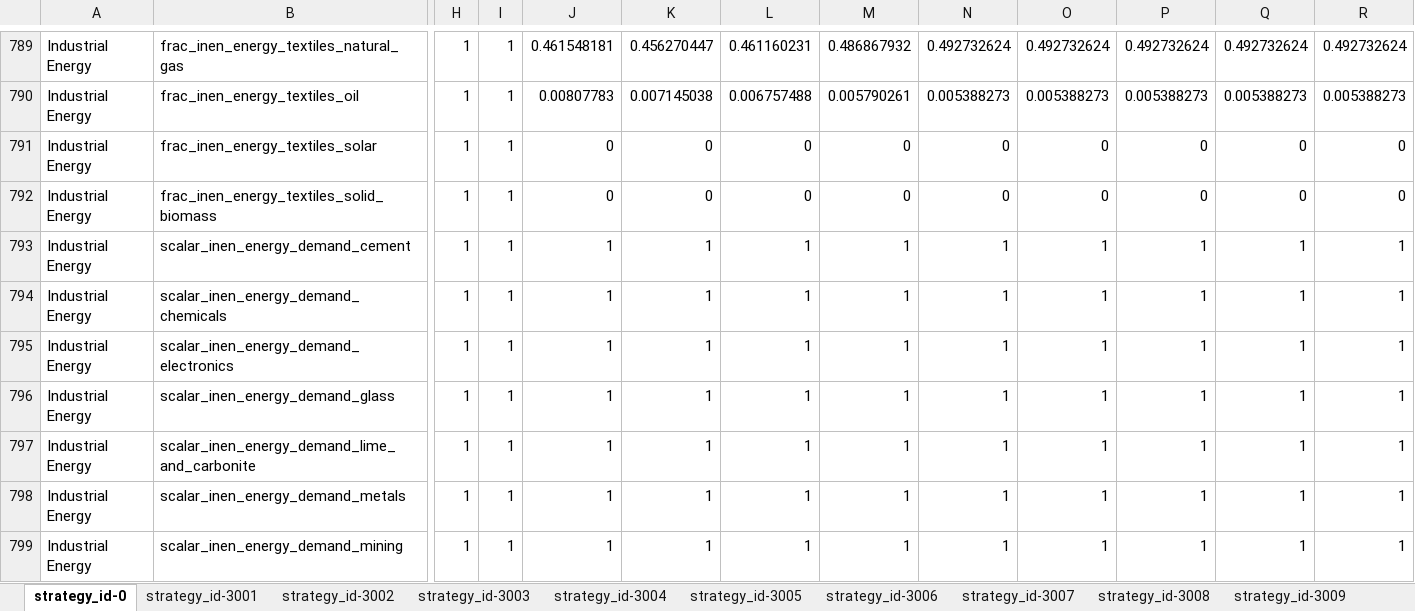
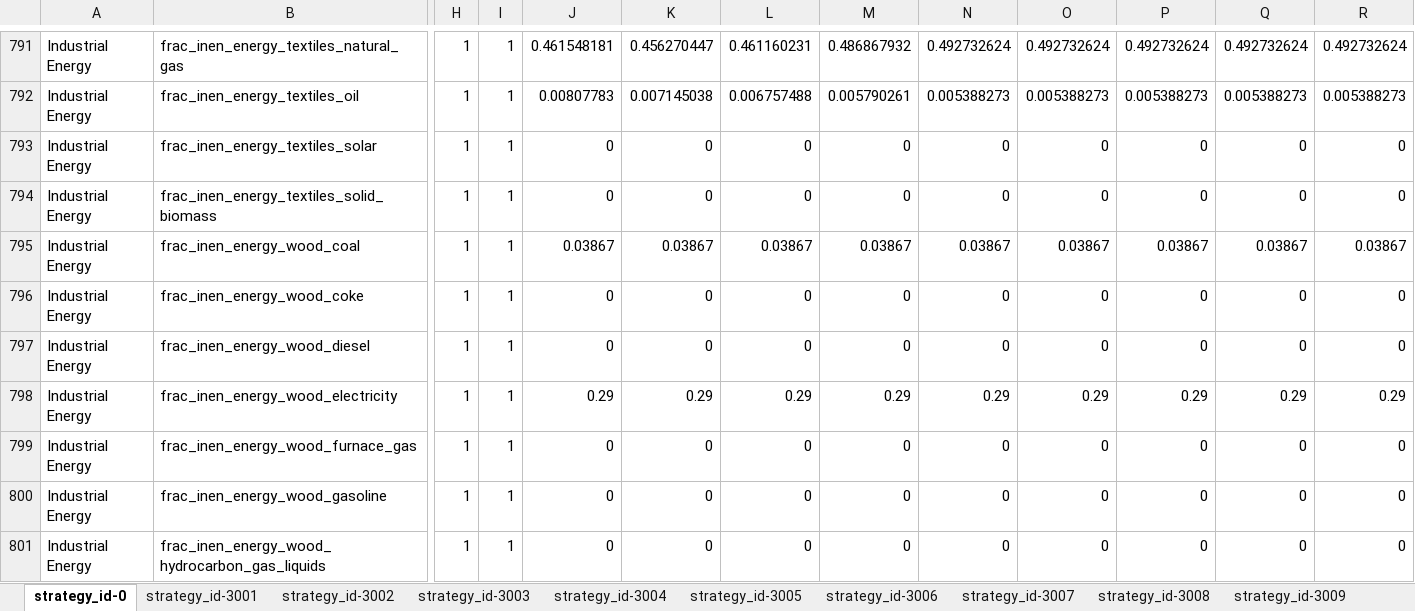
Before and after one commit to jarojasag/lac_decarbonization, an Excel workbook: ref/ingestion/calibrated/ecuador/model_input_variables_ecuador_en_calibrated.xlsx, sheet strategy_id-0, drawn as a sheet; only a part is shown, gaps mark what is left out; the shorter side is filled out with more unchanged rows; values as stored, in another font and other column widths than the file's, no borders; rows hold the shown columns only; the diff covers the shown part only; the diff names each change by its address in the sheet, - before the commit and + after, or states it on an @@ line.

Commit message:
Added wood production to industrial energy consumption and fixed some minor bugs.

```diff
--- a/ref/ingestion/calibrated/ecuador/model_input_variables_ecuador_en_calibrated.xlsx (sheet strategy_id-0)
+++ b/ref/ingestion/calibrated/ecuador/model_input_variables_ecuador_en_calibrated.xlsx (sheet strategy_id-0)
+row 795: Industrial Energy | frac_inen_energy_wood_coal | 1 | 1 | 0.03867 | 0.03867 | 0.03867 | 0.03867 | 0.03867 | 0.03867 | 0.03867 | 0.03867 | 0.03867
+row 796: Industrial Energy | frac_inen_energy_wood_coke | 1 | 1 | 0 | 0 | 0 | 0 | 0 | 0 | 0 | 0 | 0
+row 797: Industrial Energy | frac_inen_energy_wood_diesel | 1 | 1 | 0 | 0 | 0 | 0 | 0 | 0 | 0 | 0 | 0
+row 798: Industrial Energy | frac_inen_energy_wood_electricity | 1 | 1 | 0.29 | 0.29 | 0.29 | 0.29 | 0.29 | 0.29 | 0.29 | 0.29 | 0.29
+row 799: Industrial Energy | frac_inen_energy_wood_furnace_gas | 1 | 1 | 0 | 0 | 0 | 0 | 0 | 0 | 0 | 0 | 0
+row 800: Industrial Energy | frac_inen_energy_wood_gasoline | 1 | 1 | 0 | 0 | 0 | 0 | 0 | 0 | 0 | 0 | 0
+row 801: Industrial Energy | frac_inen_energy_wood_hydrocarbon_gas_liquids | 1 | 1 | 0 | 0 | 0 | 0 | 0 | 0 | 0 | 0 | 0
```
Also changed, not shown: 9 added rows elsewhere in this sheet, sheet strategy_id-3010, sheet strategy_id-3011, sheet strategy_id-3008, sheet strategy_id-3009, sheet strategy_id-3036, sheet strategy_id-3037, 5 more sheets, ref/ingestion/calibrated/brazil/model_input_variables_brazil_af_calibrated.xlsx, ref/ingestion/calibrated/brazil/model_input_variables_brazil_en_calibrated.xlsx, 32 other files.
